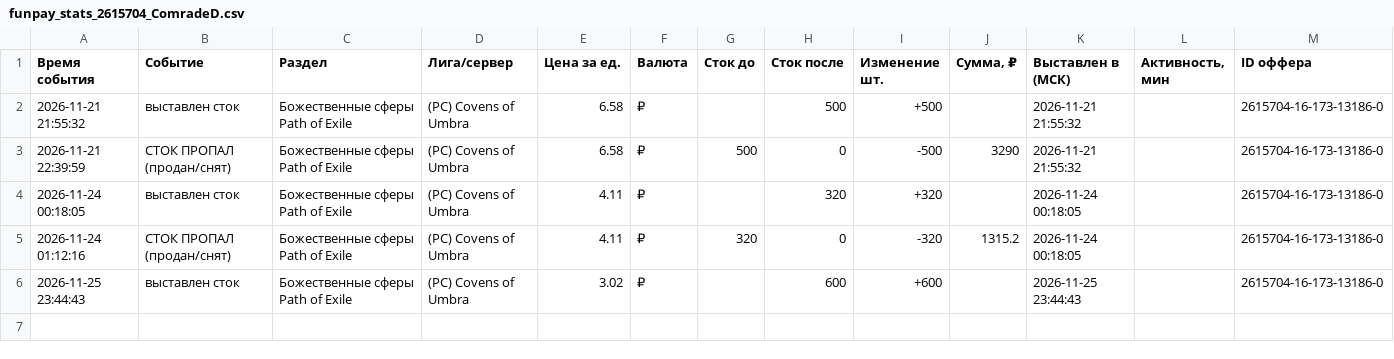
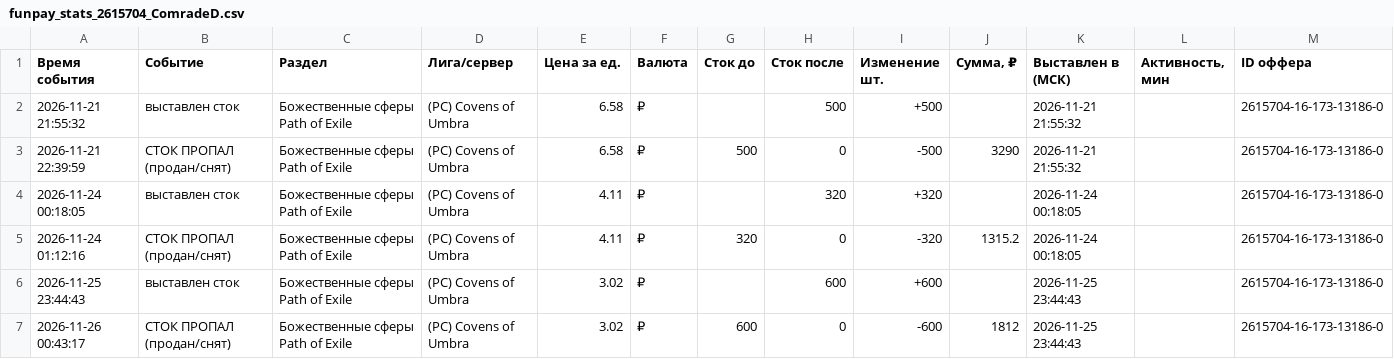
Before and after one commit to aaenogomji/tablscan, a CSV file: funpay_stats/funpay_stats_2615704_ComradeD.csv, drawn as a sheet; the diff names each change by its address in the sheet, - before the commit and + after, or states it on an @@ line.

```diff
--- a/funpay_stats/funpay_stats_2615704_ComradeD.csv
+++ b/funpay_stats/funpay_stats_2615704_ComradeD.csv
+row 7: 2026-11-26 00:43:17 | СТОК ПРОПАЛ (продан/снят) | Божественные сферы Path of Exile | (PC) Covens of Umbra | 3.02 | ₽ | 600 | 0 | -600 | 1812 | 2026-11-25 23:44:43 |  | 2615704-16-173-13186-0
```
Also changed, not shown: funpay_stats/funpay_checks_log.csv, funpay_stats/funpay_sales_2615704_ComradeD.csv, 3 other files.
